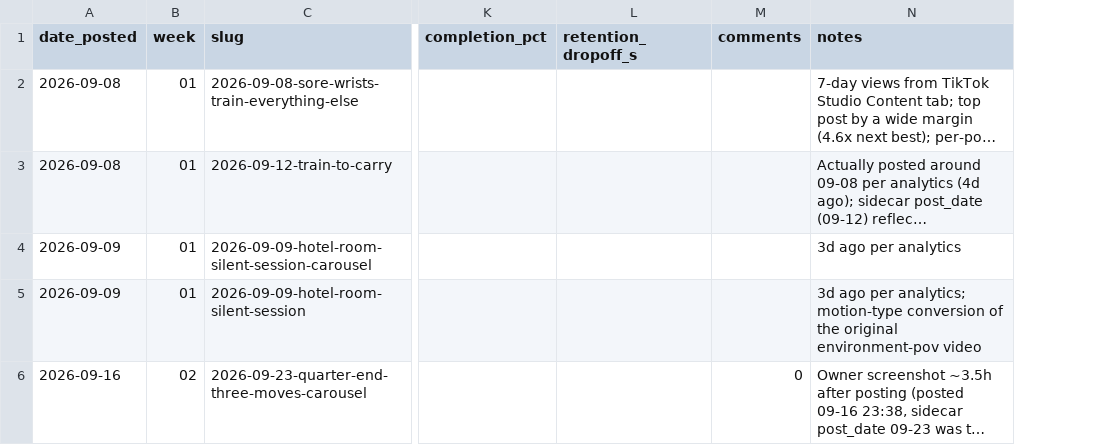
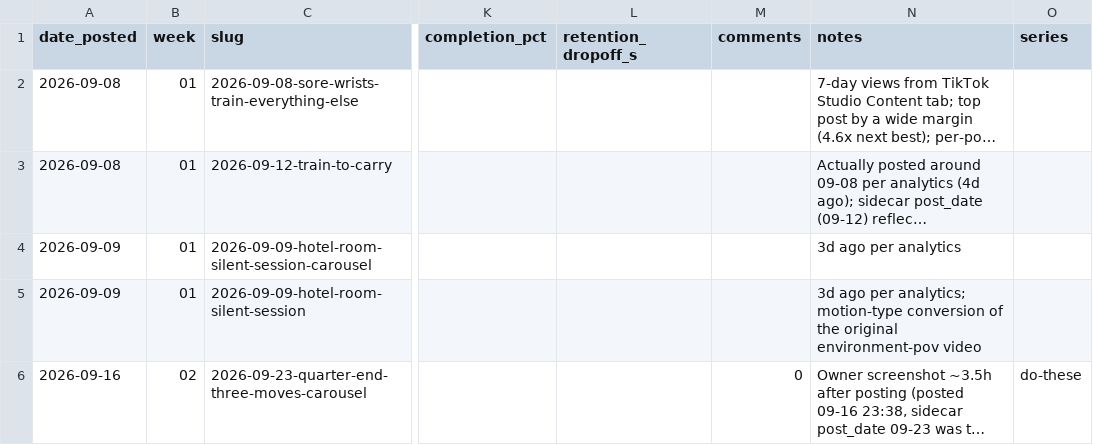
Before and after one commit to utkuacikgoz/fither-tiktok, a CSV file: data/performance.csv, drawn as a sheet; only a part is shown, gaps mark what is left out; long unchanged cells end in …; the diff names each change by its address in the sheet, - before the commit and + after, or states it on an @@ line.

Commit message:
Add the daily Do these N series: sidecar field, analytics line, planner and writer rules

```diff
--- a/data/performance.csv
+++ b/data/performance.csv
+column O (series), row 6: do-these
```
Also changed, not shown: 10 other files.
